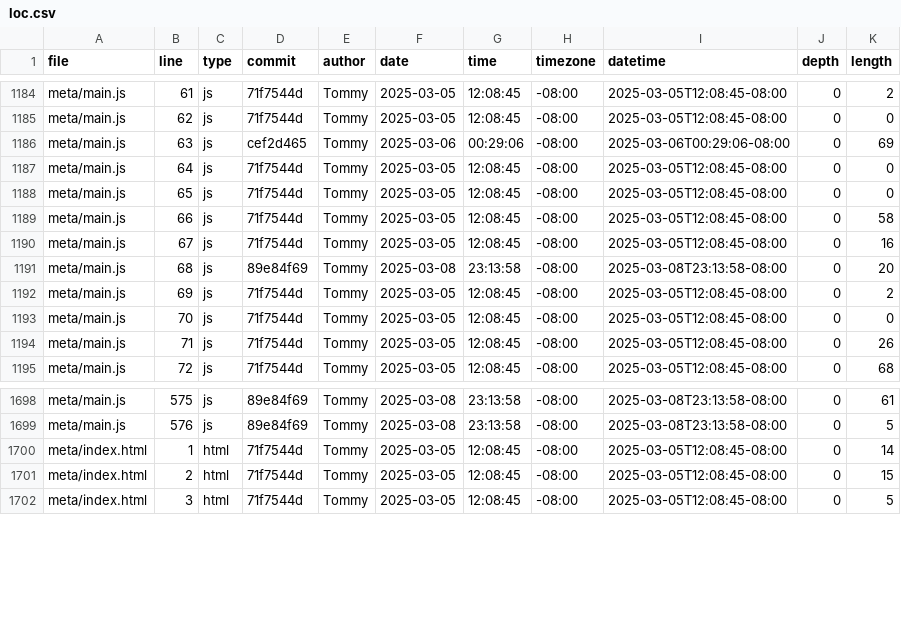
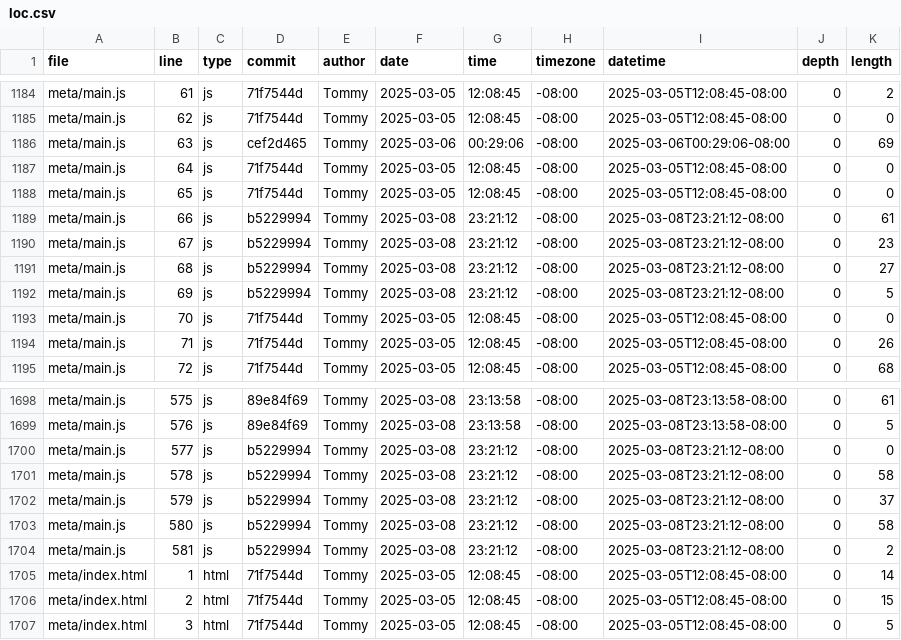
Before and after one commit to tommycho1223/portfolio, a CSV file: meta/loc.csv, drawn as a sheet; only a part is shown, gaps mark what is left out.

```diff
--- a/meta/loc.csv
+++ b/meta/loc.csv
@@ -1188,6 +1188,6 @@ meta/main.js,64,js,71f7544d,Tommy,2025-03-05,12:08:45,-08:00,2025-03-05T12:08:45
 meta/main.js,65,js,71f7544d,Tommy,2025-03-05,12:08:45,-08:00,2025-03-05T12:08:45-08:00,0,0
-meta/main.js,66,js,71f7544d,Tommy,2025-03-05,12:08:45,-08:00,2025-03-05T12:08:45-08:00,0,58
-meta/main.js,67,js,71f7544d,Tommy,2025-03-05,12:08:45,-08:00,2025-03-05T12:08:45-08:00,0,16
-meta/main.js,68,js,89e84f69,Tommy,2025-03-08,23:13:58,-08:00,2025-03-08T23:13:58-08:00,0,20
-meta/main.js,69,js,71f7544d,Tommy,2025-03-05,12:08:45,-08:00,2025-03-05T12:08:45-08:00,0,2
+meta/main.js,66,js,b5229994,Tommy,2025-03-08,23:21:12,-08:00,2025-03-08T23:21:12-08:00,0,61
+meta/main.js,67,js,b5229994,Tommy,2025-03-08,23:21:12,-08:00,2025-03-08T23:21:12-08:00,0,23
+meta/main.js,68,js,b5229994,Tommy,2025-03-08,23:21:12,-08:00,2025-03-08T23:21:12-08:00,0,27
+meta/main.js,69,js,b5229994,Tommy,2025-03-08,23:21:12,-08:00,2025-03-08T23:21:12-08:00,0,5
 meta/main.js,70,js,71f7544d,Tommy,2025-03-05,12:08:45,-08:00,2025-03-05T12:08:45-08:00,0,0
@@ -1699,2 +1699,7 @@ meta/main.js,575,js,89e84f69,Tommy,2025-03-08,23:13:58,-08:00,2025-03-08T23:13:5
 meta/main.js,576,js,89e84f69,Tommy,2025-03-08,23:13:58,-08:00,2025-03-08T23:13:58-08:00,0,5
+meta/main.js,577,js,b5229994,Tommy,2025-03-08,23:21:12,-08:00,2025-03-08T23:21:12-08:00,0,0
+meta/main.js,578,js,b5229994,Tommy,2025-03-08,23:21:12,-08:00,2025-03-08T23:21:12-08:00,0,58
+meta/main.js,579,js,b5229994,Tommy,2025-03-08,23:21:12,-08:00,2025-03-08T23:21:12-08:00,0,37
+meta/main.js,580,js,b5229994,Tommy,2025-03-08,23:21:12,-08:00,2025-03-08T23:21:12-08:00,0,58
+meta/main.js,581,js,b5229994,Tommy,2025-03-08,23:21:12,-08:00,2025-03-08T23:21:12-08:00,0,2
 meta/index.html,1,html,71f7544d,Tommy,2025-03-05,12:08:45,-08:00,2025-03-05T12:08:45-08:00,0,14
```
